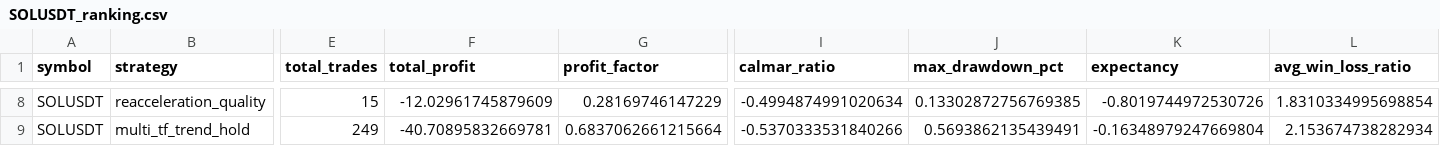
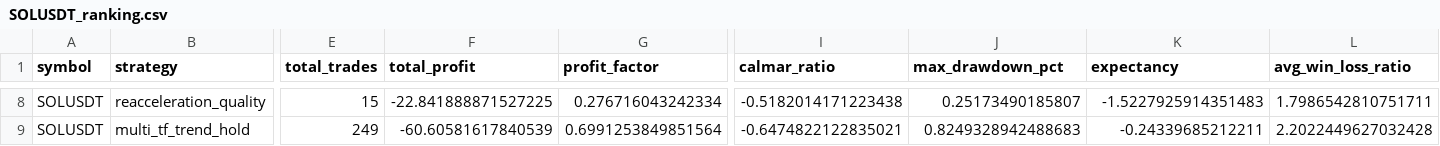
Before and after one commit to UYRYU/my-ai-project, a CSV file: btc_trend_bot/reports/multisymbol/SOLUSDT_ranking.csv, drawn as a sheet; only a part is shown, gaps mark what is left out; the diff covers the shown part only; the diff names each change by its address in the sheet, - before the commit and + after, or states it on an @@ line.

```diff
--- a/btc_trend_bot/reports/multisymbol/SOLUSDT_ranking.csv
+++ b/btc_trend_bot/reports/multisymbol/SOLUSDT_ranking.csv
-F8 (total_profit): -12.02961745879609
+F8 (total_profit): -22.841888871527225
-G8 (profit_factor): 0.28169746147229
+G8 (profit_factor): 0.276716043242334
-I8 (calmar_ratio): -0.4994874991020634
+I8 (calmar_ratio): -0.5182014171223438
-J8 (max_drawdown_pct): 0.13302872756769385
+J8 (max_drawdown_pct): 0.25173490185807
-K8 (expectancy): -0.8019744972530726
+K8 (expectancy): -1.5227925914351483
-L8 (avg_win_loss_ratio): 1.8310334995698854
+L8 (avg_win_loss_ratio): 1.7986542810751711
-F9 (total_profit): -40.70895832669781
+F9 (total_profit): -60.60581617840539
-G9 (profit_factor): 0.6837062661215664
+G9 (profit_factor): 0.6991253849851564
-I9 (calmar_ratio): -0.5370333531840266
+I9 (calmar_ratio): -0.6474822122835021
-J9 (max_drawdown_pct): 0.5693862135439491
+J9 (max_drawdown_pct): 0.8249328942488683
-K9 (expectancy): -0.16348979247669804
+K9 (expectancy): -0.24339685212211
-L9 (avg_win_loss_ratio): 2.153674738282934
+L9 (avg_win_loss_ratio): 2.2022449627032428
```
Also changed, not shown: 1 added row, 1 removed row and 30 edited cells elsewhere in this file, btc_trend_bot/reports/multisymbol/ETHUSDT_ranking.csv, btc_trend_bot/reports/multisymbol/XRPUSDT_ranking.csv, 10 other files.
